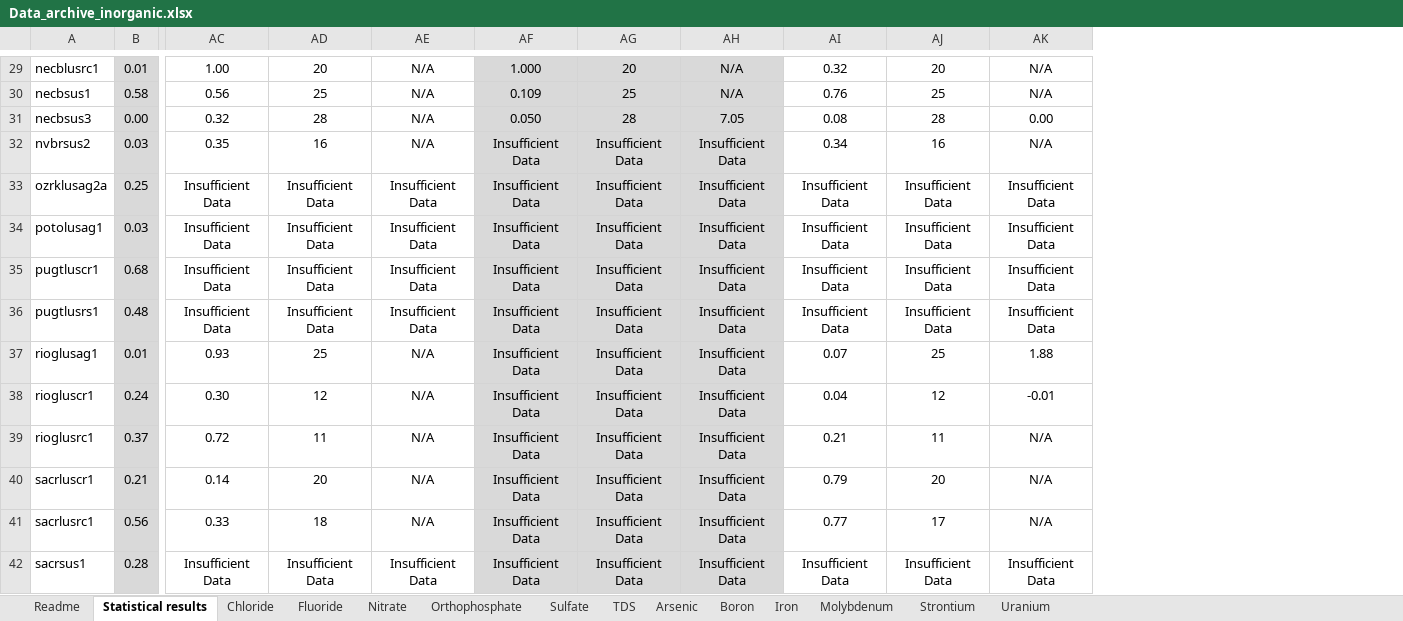
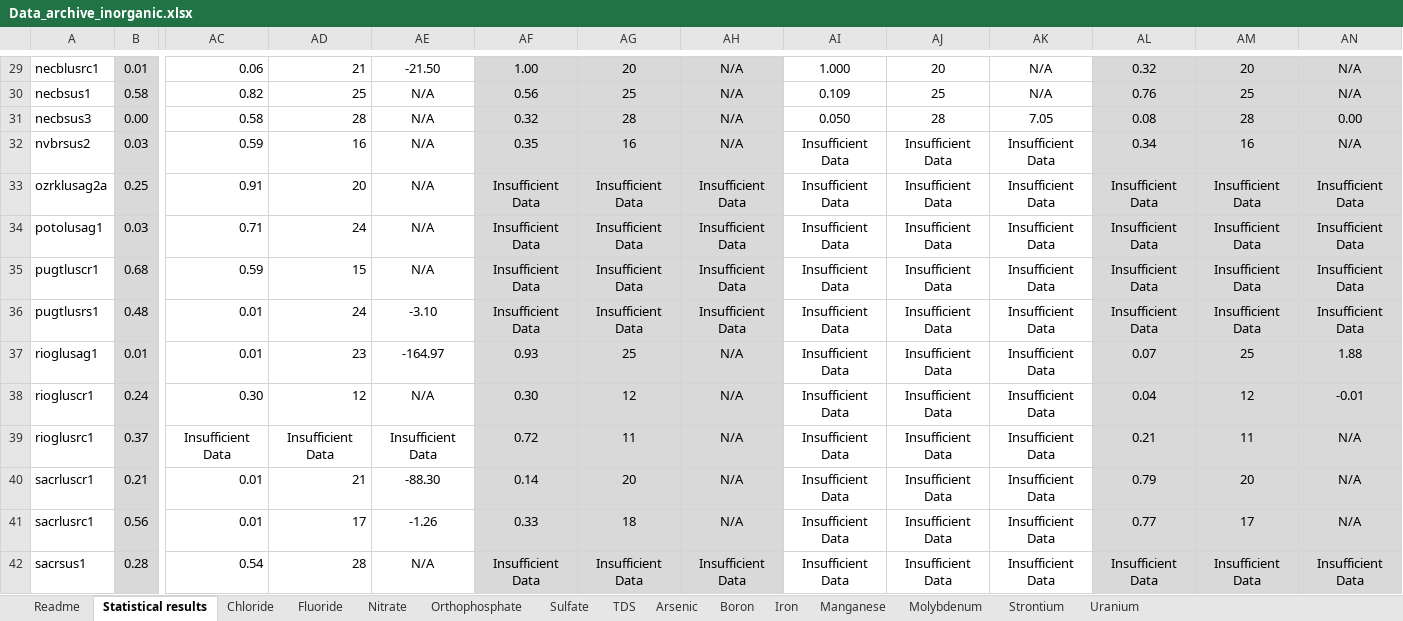
Before and after one commit to USGS-WiM/NAWQATrends, an Excel workbook: bin-release/files/Data_archive_inorganic.xlsx, sheet Statistical results, drawn as a sheet; only a part is shown, gaps mark what is left out; values as stored, in another font and other column widths than the file's, no borders; addresses are those after the commit; the diff covers the shown part only; the diff names each change by its address in the sheet, - before the commit and + after, or states it on an @@ line.

```diff
--- a/bin-release/files/Data_archive_inorganic.xlsx (sheet Statistical results)
+++ b/bin-release/files/Data_archive_inorganic.xlsx (sheet Statistical results)
+sheet tab: Manganese
+column AC, rows 29-42: 0.06 | 0.82 | 0.58 | 0.59 | 0.91 | 0.71 | 0.59 | 0.01 | 0.01 | 0.30 | Insufficient Data | 0.01 | 0.01 | 0.54
+column AD, rows 29-42: 21 | 25 | 28 | 16 | 20 | 24 | 15 | 24 | 23 | 12 | Insufficient Data | 21 | 17 | 28
+column AE, rows 29-42: -21.50 | N/A | N/A | N/A | N/A | N/A | N/A | -3.10 | -164.97 | N/A | Insufficient Data | -88.30 | -1.26 | N/A
-AF29:AH42 fill: none
+AF29:AH42 fill: #D9D9D9
-AI29:AK42 fill: #D9D9D9
+AI29:AK42 fill: none
-AL29:AN42 fill: none
+AL29:AN42 fill: #D9D9D9
```
Also changed, not shown: cell formats elsewhere in this sheet, sheet Readme, src/files/Data_archive_inorganic.xlsx, 6 other files.
